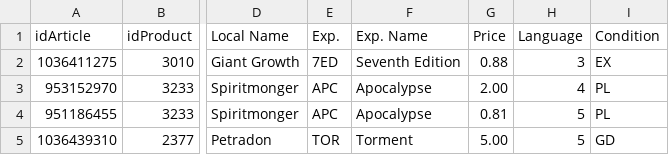
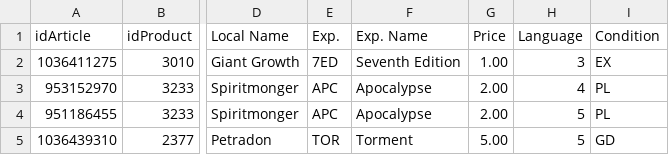
Before and after one commit to YoannBuzenet/mbi_selling, a CSV file: shopStock/7/stock.csv, drawn as a sheet; only a part is shown, gaps mark what is left out; the diff names each change by its address in the sheet, - before the commit and + after, or states it on an @@ line.

```diff
--- a/shopStock/7/stock.csv
+++ b/shopStock/7/stock.csv
-G2 (Price): 0.88
+G2 (Price): 1.00
-G4 (Price): 0.81
+G4 (Price): 2.00
```
Also changed, not shown: 6 other files.
